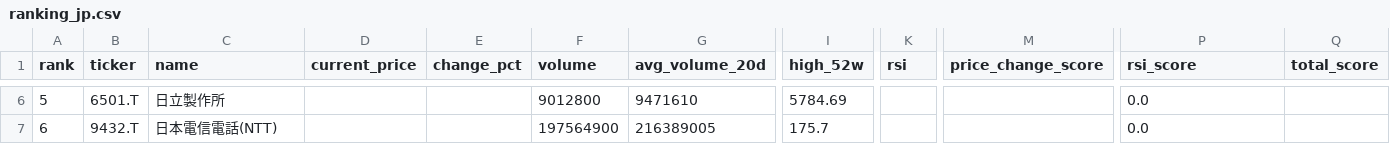
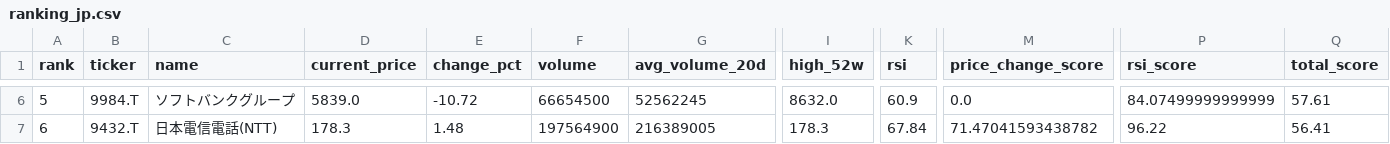
Before and after one commit to ynokinawa19-lgtm/stock-ranking-app, a CSV file: data/ranking_jp.csv, drawn as a sheet; only a part is shown, gaps mark what is left out; the diff covers the shown part only; the diff names each change by its address in the sheet, - before the commit and + after, or states it on an @@ line.

```diff
--- a/data/ranking_jp.csv
+++ b/data/ranking_jp.csv
-B6 (ticker): 6501.T
+B6 (ticker): 9984.T
-C6 (name): 日立製作所
+C6 (name): ソフトバンクグループ
-D6 (current_price): (empty)
+D6 (current_price): 5839.0
-E6 (change_pct): (empty)
+E6 (change_pct): -10.72
-F6 (volume): 9012800
+F6 (volume): 66654500
-G6 (avg_volume_20d): 9471610
+G6 (avg_volume_20d): 52562245
-I6 (high_52w): 5784.69
+I6 (high_52w): 8632.0
-K6 (rsi): (empty)
+K6 (rsi): 60.9
-M6 (price_change_score): (empty)
+M6 (price_change_score): 0.0
-P6 (rsi_score): 0.0
+P6 (rsi_score): 84.07499999999999
-Q6 (total_score): (empty)
+Q6 (total_score): 57.61
-D7 (current_price): (empty)
+D7 (current_price): 178.3
-E7 (change_pct): (empty)
+E7 (change_pct): 1.48
-I7 (high_52w): 175.7
+I7 (high_52w): 178.3
-K7 (rsi): (empty)
+K7 (rsi): 67.84
-M7 (price_change_score): (empty)
+M7 (price_change_score): 71.47041593438782
-P7 (rsi_score): 0.0
+P7 (rsi_score): 96.22
-Q7 (total_score): (empty)
+Q7 (total_score): 56.41
```
Also changed, not shown: 167 edited cells elsewhere in this file, data/ranking_us.csv, 3 other files.
